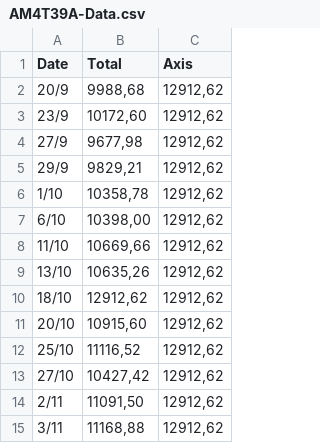
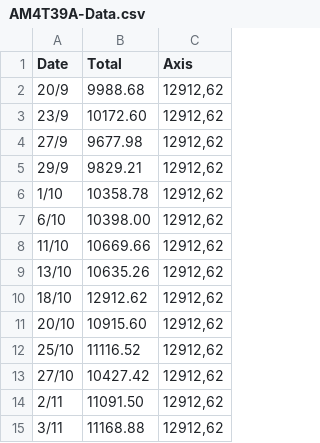
Before and after one commit to RaphaelJDDS/RaphaelJDDS, a CSV file: AM4T39A-Data.csv, drawn as a sheet.

Commit message:
Update AM4T39A-Data.csv

```diff
--- a/AM4T39A-Data.csv
+++ b/AM4T39A-Data.csv
@@ -1,15 +1,15 @@
 Date,Total,Axis
-20/9,"9988,68","12912,62"
-23/9,"10172,60","12912,62"
-27/9,"9677,98","12912,62"
-29/9,"9829,21","12912,62"
-1/10,"10358,78","12912,62"
-6/10,"10398,00","12912,62"
-11/10,"10669,66","12912,62"
-13/10,"10635,26","12912,62"
-18/10,"12912,62","12912,62"
-20/10,"10915,60","12912,62"
-25/10,"11116,52","12912,62"
-27/10,"10427,42","12912,62"
-2/11,"11091,50","12912,62"
-3/11,"11168,88","12912,62"
+20/9,"9988.68","12912,62"
+23/9,"10172.60","12912,62"
+27/9,"9677.98","12912,62"
+29/9,"9829.21","12912,62"
+1/10,"10358.78","12912,62"
+6/10,"10398.00","12912,62"
+11/10,"10669.66","12912,62"
+13/10,"10635.26","12912,62"
+18/10,"12912.62","12912,62"
+20/10,"10915.60","12912,62"
+25/10,"11116.52","12912,62"
+27/10,"10427.42","12912,62"
+2/11,"11091.50","12912,62"
+3/11,"11168.88","12912,62"
```
